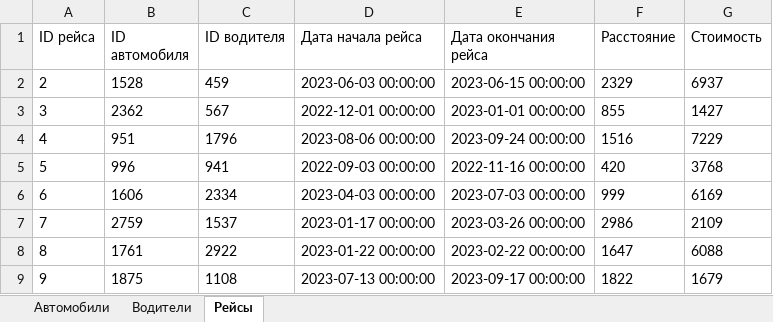
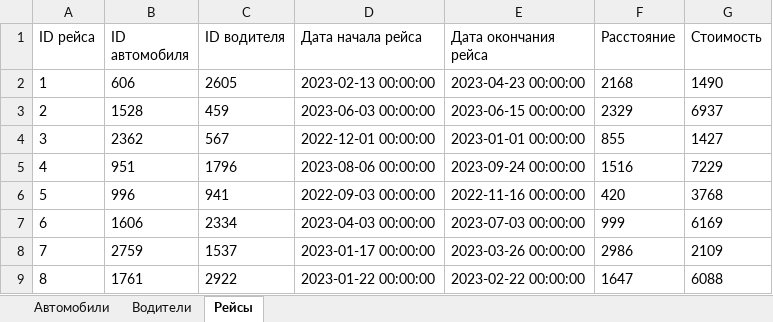
Before and after one commit to Znimator/unistuff, an Excel workbook: Kostenko/Coruse/test.xlsx, sheet Рейсы, drawn as a sheet; only a part is shown; the shorter side is filled out with more unchanged rows; values as stored, in another font and other column widths than the file's, no borders; the diff names each change by its address in the sheet, - before the commit and + after, or states it on an @@ line.

```diff
--- a/Kostenko/Coruse/test.xlsx (sheet Рейсы)
+++ b/Kostenko/Coruse/test.xlsx (sheet Рейсы)
+row 2: 1 | 606 | 2605 | 2023-02-13 00:00:00 | 2023-04-23 00:00:00 | 2168 | 1490
```
Also changed, not shown: sheet Автомобили, 1 other file.
